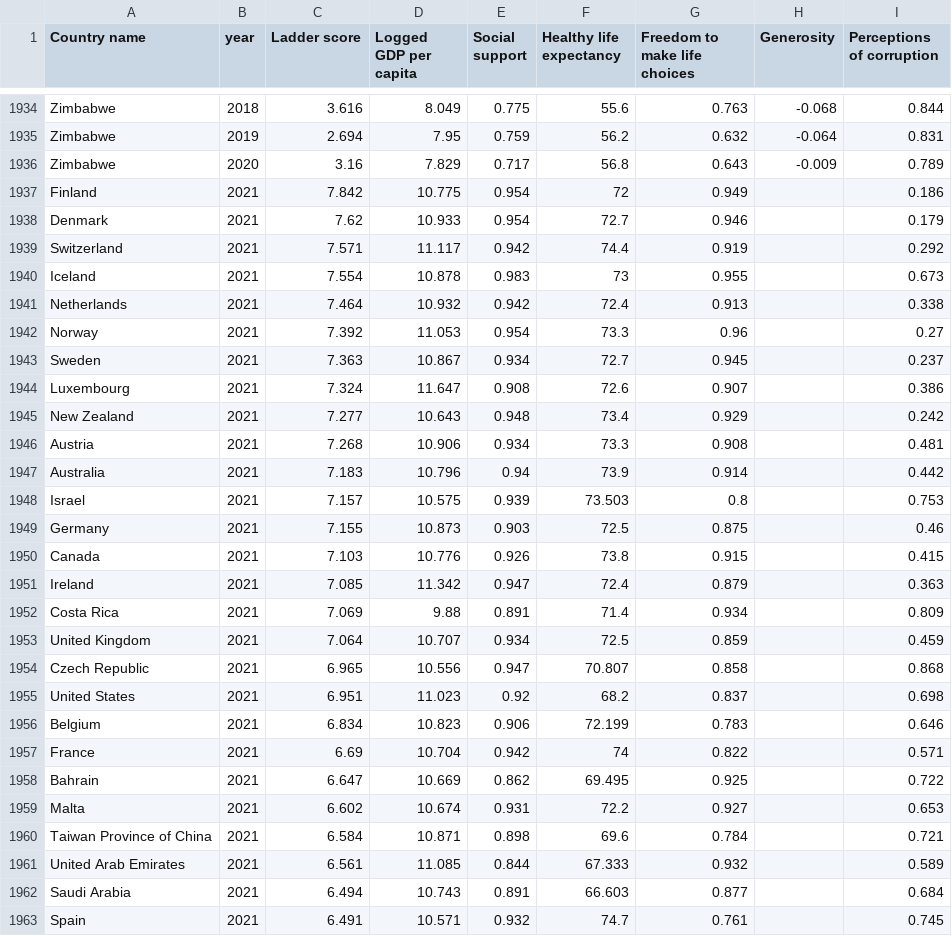
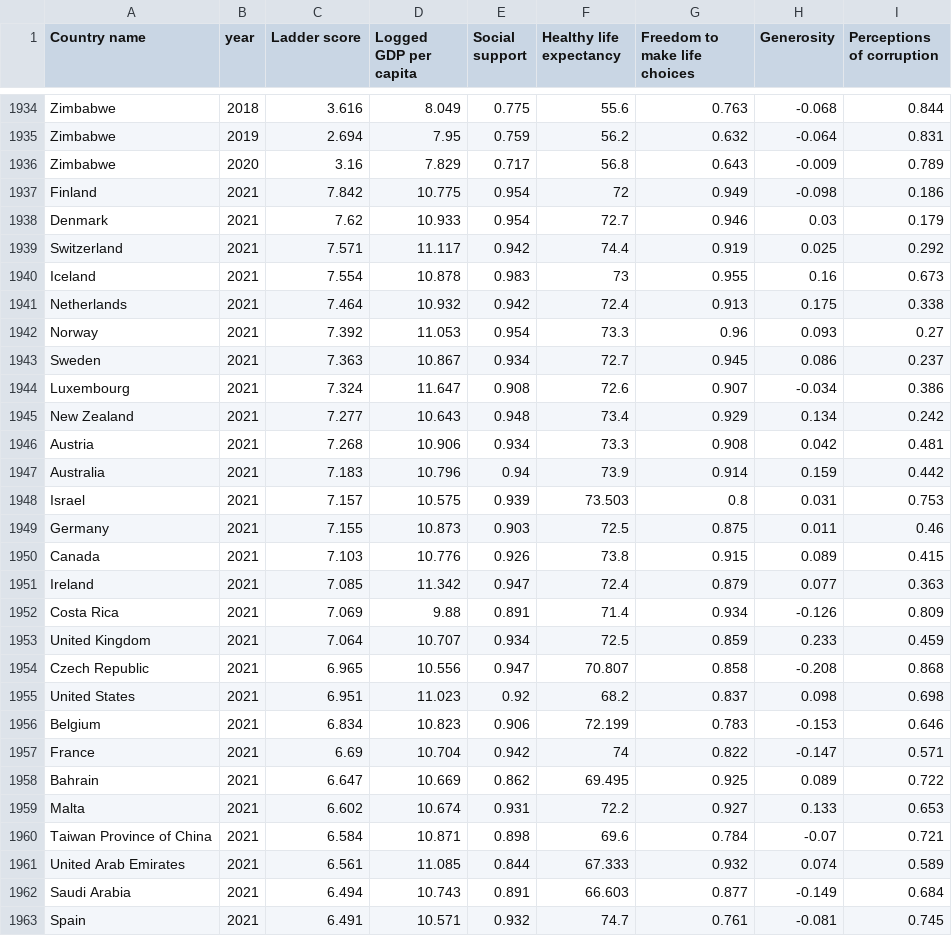
Before and after one commit to TetianaDul/streamlit_project_app, a CSV file: whp_full.csv, drawn as a sheet; only a part is shown, gaps mark what is left out; the diff covers the shown part only.

Commit message:
viz#5: added a heatmap correlation

```diff
--- a/whp_full.csv
+++ b/whp_full.csv
@@ -1936,28 +1936,28 @@ Zimbabwe,2019,2.694,7.95,0.759,56.2,0.632,-0.064,0.831
 Zimbabwe,2020,3.16,7.829,0.717,56.8,0.643,-0.009,0.789
-Finland,2021,7.842,10.775,0.954,72,0.949,,0.186
-Denmark,2021,7.62,10.933,0.954,72.7,0.946,,0.179
-Switzerland,2021,7.571,11.117,0.942,74.4,0.919,,0.292
-Iceland,2021,7.554,10.878,0.983,73,0.955,,0.673
-Netherlands,2021,7.464,10.932,0.942,72.4,0.913,,0.338
-Norway,2021,7.392,11.053,0.954,73.3,0.96,,0.27
-Sweden,2021,7.363,10.867,0.934,72.7,0.945,,0.237
-Luxembourg,2021,7.324,11.647,0.908,72.6,0.907,,0.386
-New Zealand,2021,7.277,10.643,0.948,73.4,0.929,,0.242
-Austria,2021,7.268,10.906,0.934,73.3,0.908,,0.481
-Australia,2021,7.183,10.796,0.94,73.9,0.914,,0.442
-Israel,2021,7.157,10.575,0.939,73.503,0.8,,0.753
-Germany,2021,7.155,10.873,0.903,72.5,0.875,,0.46
-Canada,2021,7.103,10.776,0.926,73.8,0.915,,0.415
-Ireland,2021,7.085,11.342,0.947,72.4,0.879,,0.363
-Costa Rica,2021,7.069,9.88,0.891,71.4,0.934,,0.809
-United Kingdom,2021,7.064,10.707,0.934,72.5,0.859,,0.459
-Czech Republic,2021,6.965,10.556,0.947,70.807,0.858,,0.868
-United States,2021,6.951,11.023,0.92,68.2,0.837,,0.698
-Belgium,2021,6.834,10.823,0.906,72.199,0.783,,0.646
-France,2021,6.69,10.704,0.942,74,0.822,,0.571
-Bahrain,2021,6.647,10.669,0.862,69.495,0.925,,0.722
-Malta,2021,6.602,10.674,0.931,72.2,0.927,,0.653
-Taiwan Province of China,2021,6.584,10.871,0.898,69.6,0.784,,0.721
-United Arab Emirates,2021,6.561,11.085,0.844,67.333,0.932,,0.589
-Saudi Arabia,2021,6.494,10.743,0.891,66.603,0.877,,0.684
-Spain,2021,6.491,10.571,0.932,74.7,0.761,,0.745
+Finland,2021,7.842,10.775,0.954,72,0.949,-0.098,0.186
+Denmark,2021,7.62,10.933,0.954,72.7,0.946,0.03,0.179
+Switzerland,2021,7.571,11.117,0.942,74.4,0.919,0.025,0.292
+Iceland,2021,7.554,10.878,0.983,73,0.955,0.16,0.673
+Netherlands,2021,7.464,10.932,0.942,72.4,0.913,0.175,0.338
+Norway,2021,7.392,11.053,0.954,73.3,0.96,0.093,0.27
+Sweden,2021,7.363,10.867,0.934,72.7,0.945,0.086,0.237
+Luxembourg,2021,7.324,11.647,0.908,72.6,0.907,-0.034,0.386
+New Zealand,2021,7.277,10.643,0.948,73.4,0.929,0.134,0.242
+Austria,2021,7.268,10.906,0.934,73.3,0.908,0.042,0.481
+Australia,2021,7.183,10.796,0.94,73.9,0.914,0.159,0.442
+Israel,2021,7.157,10.575,0.939,73.503,0.8,0.031,0.753
+Germany,2021,7.155,10.873,0.903,72.5,0.875,0.011,0.46
+Canada,2021,7.103,10.776,0.926,73.8,0.915,0.089,0.415
+Ireland,2021,7.085,11.342,0.947,72.4,0.879,0.077,0.363
+Costa Rica,2021,7.069,9.88,0.891,71.4,0.934,-0.126,0.809
+United Kingdom,2021,7.064,10.707,0.934,72.5,0.859,0.233,0.459
+Czech Republic,2021,6.965,10.556,0.947,70.807,0.858,-0.208,0.868
+United States,2021,6.951,11.023,0.92,68.2,0.837,0.098,0.698
+Belgium,2021,6.834,10.823,0.906,72.199,0.783,-0.153,0.646
+France,2021,6.69,10.704,0.942,74,0.822,-0.147,0.571
+Bahrain,2021,6.647,10.669,0.862,69.495,0.925,0.089,0.722
+Malta,2021,6.602,10.674,0.931,72.2,0.927,0.133,0.653
+Taiwan Province of China,2021,6.584,10.871,0.898,69.6,0.784,-0.07,0.721
+United Arab Emirates,2021,6.561,11.085,0.844,67.333,0.932,0.074,0.589
+Saudi Arabia,2021,6.494,10.743,0.891,66.603,0.877,-0.149,0.684
+Spain,2021,6.491,10.571,0.932,74.7,0.761,-0.081,0.745
```
Also changed, not shown: 122 edited cells elsewhere in this file.
